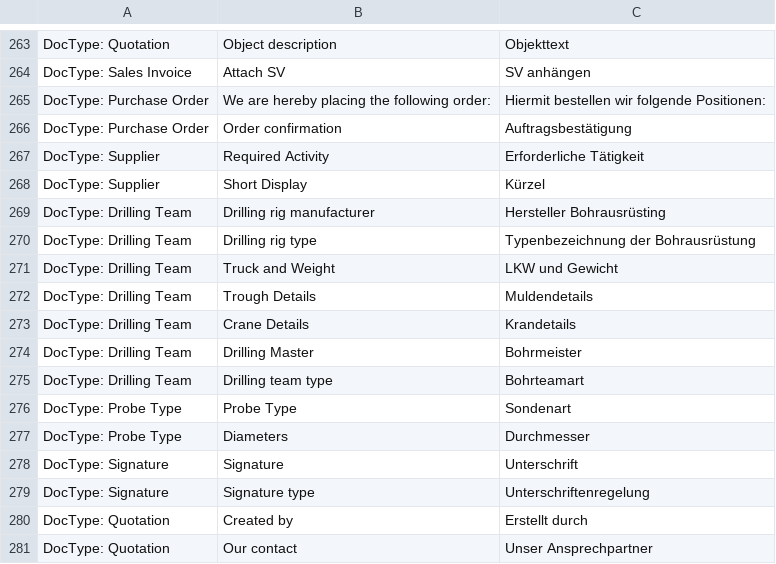
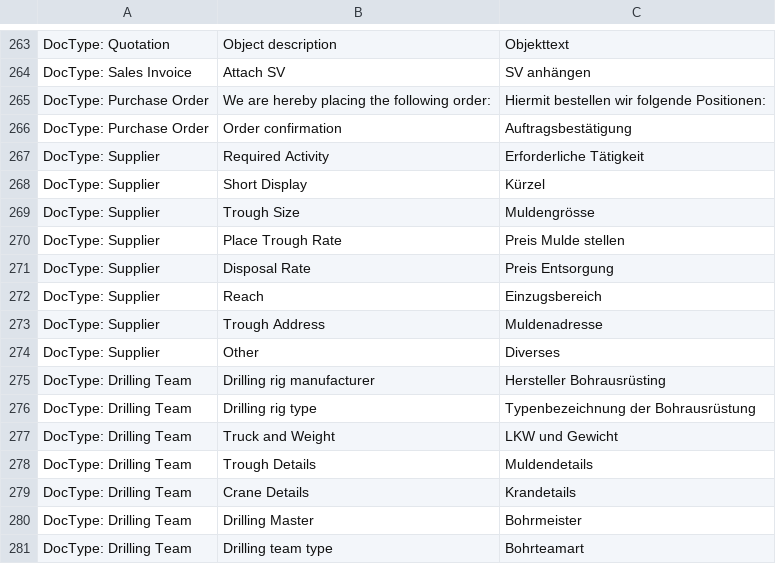
Before and after one commit to libracore/hb, a CSV file: heimbohrtechnik/translations/de.csv, drawn as a sheet; only a part is shown, gaps mark what is left out; the shorter side is filled out with more unchanged rows; the diff names each change by its address in the sheet, - before the commit and + after, or states it on an @@ line.

Commit message:
structure for mud and trough supplier data

```diff
--- a/heimbohrtechnik/translations/de.csv
+++ b/heimbohrtechnik/translations/de.csv
+row 269: DocType: Supplier | Trough Size | Muldengrösse
+row 270: DocType: Supplier | Place Trough Rate | Preis Mulde stellen
+row 271: DocType: Supplier | Disposal Rate | Preis Entsorgung
+row 272: DocType: Supplier | Reach | Einzugsbereich
+row 273: DocType: Supplier | Trough Address | Muldenadresse
+row 274: DocType: Supplier | Other | Diverses
```
Also changed, not shown: 3 other files.
